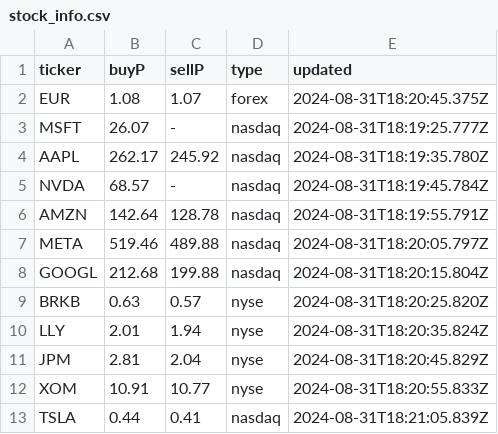
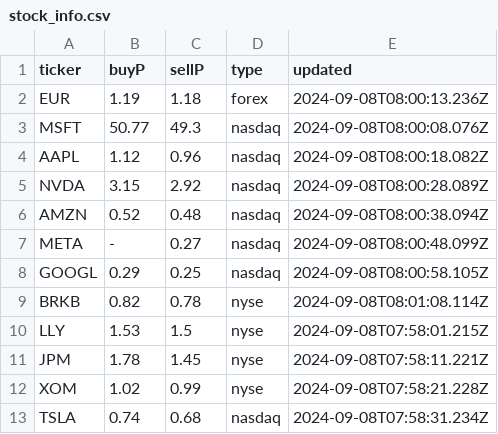
Before and after one commit to Cepumins/LPM, a CSV file: backend/stock_info.csv, drawn as a sheet.

```diff
--- a/backend/stock_info.csv
+++ b/backend/stock_info.csv
@@ -1,13 +1,13 @@
 "ticker","buyP","sellP","type","updated"
-"EUR","1.08","1.07","forex","2024-08-31T18:20:45.375Z"
-"MSFT","26.07","-","nasdaq","2024-08-31T18:19:25.777Z"
-"AAPL","262.17","245.92","nasdaq","2024-08-31T18:19:35.780Z"
-"NVDA","68.57","-","nasdaq","2024-08-31T18:19:45.784Z"
-"AMZN","142.64","128.78","nasdaq","2024-08-31T18:19:55.791Z"
-"META","519.46","489.88","nasdaq","2024-08-31T18:20:05.797Z"
-"GOOGL","212.68","199.88","nasdaq","2024-08-31T18:20:15.804Z"
-"BRKB","0.63","0.57","nyse","2024-08-31T18:20:25.820Z"
-"LLY","2.01","1.94","nyse","2024-08-31T18:20:35.824Z"
-"JPM","2.81","2.04","nyse","2024-08-31T18:20:45.829Z"
-"XOM","10.91","10.77","nyse","2024-08-31T18:20:55.833Z"
-"TSLA","0.44","0.41","nasdaq","2024-08-31T18:21:05.839Z"
+"EUR","1.19","1.18","forex","2024-09-08T08:00:13.236Z"
+"MSFT","50.77","49.3","nasdaq","2024-09-08T08:00:08.076Z"
+"AAPL","1.12","0.96","nasdaq","2024-09-08T08:00:18.082Z"
+"NVDA","3.15","2.92","nasdaq","2024-09-08T08:00:28.089Z"
+"AMZN","0.52","0.48","nasdaq","2024-09-08T08:00:38.094Z"
+"META","-","0.27","nasdaq","2024-09-08T08:00:48.099Z"
+"GOOGL","0.29","0.25","nasdaq","2024-09-08T08:00:58.105Z"
+"BRKB","0.82","0.78","nyse","2024-09-08T08:01:08.114Z"
+"LLY","1.53","1.5","nyse","2024-09-08T07:58:01.215Z"
+"JPM","1.78","1.45","nyse","2024-09-08T07:58:11.221Z"
+"XOM","1.02","0.99","nyse","2024-09-08T07:58:21.228Z"
+"TSLA","0.74","0.68","nasdaq","2024-09-08T07:58:31.234Z"
```
Also changed, not shown: backend/sorted_stock_info.csv, backend/stocks.csv, 44 other files.
